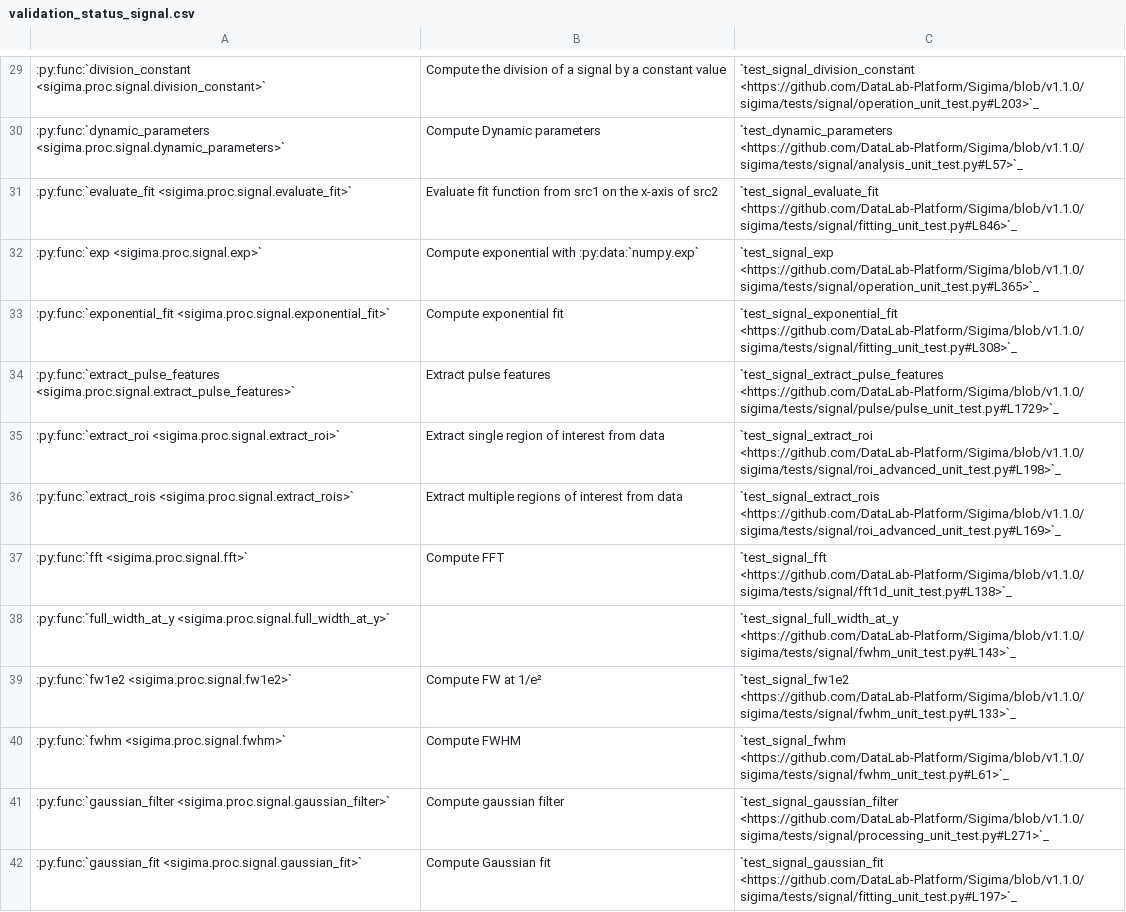
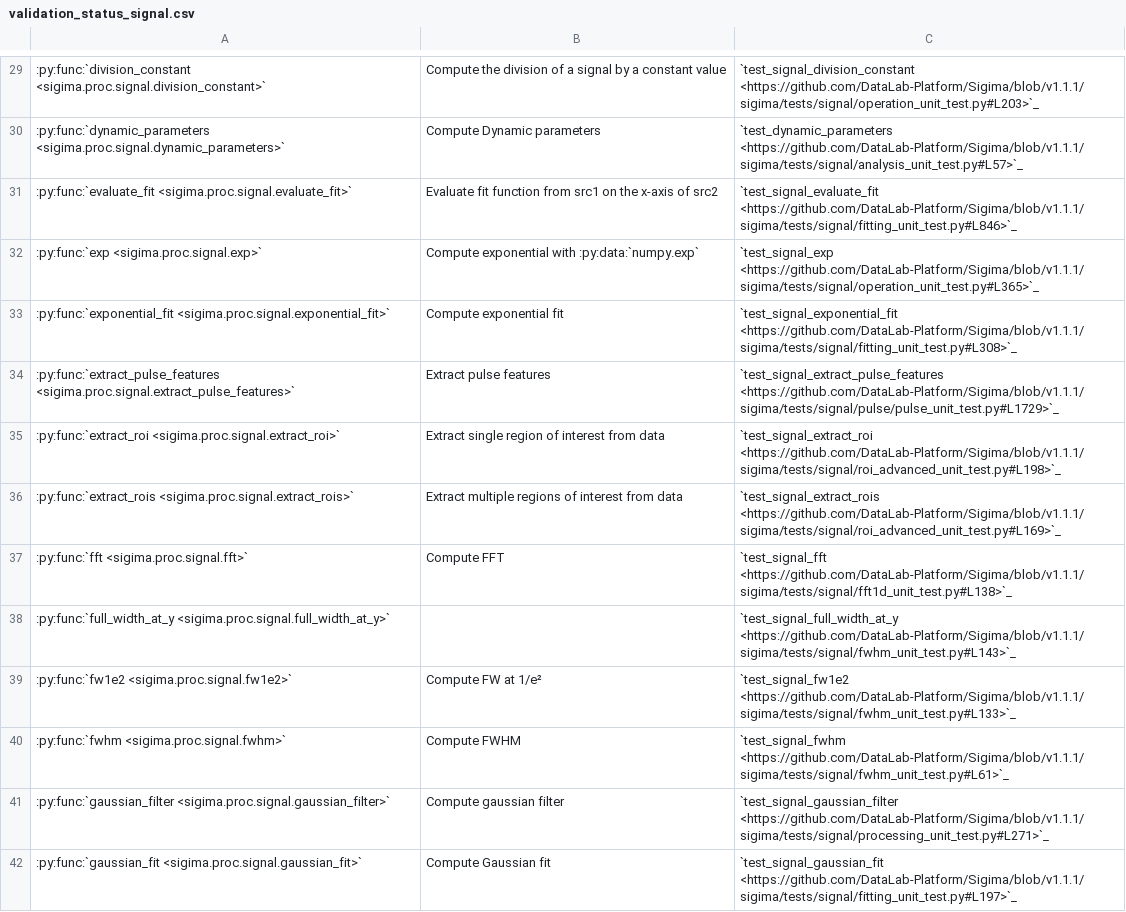
Before and after one commit to DataLab-Platform/DataLab, a CSV file: doc/validation_status_signal.csv, drawn as a sheet; only a part is shown, gaps mark what is left out; the diff covers the shown part only; the diff names each change by its address in the sheet, - before the commit and + after, or states it on an @@ line.

```diff
--- a/doc/validation_status_signal.csv
+++ b/doc/validation_status_signal.csv
-C29: `test_signal_division_constant <https://github.com/DataLab-Platform/Sigima/blob/v1.1.0/sigima/tests/signal/operation_unit_test.py#L203>`_
+C29: `test_signal_division_constant <https://github.com/DataLab-Platform/Sigima/blob/v1.1.1/sigima/tests/signal/operation_unit_test.py#L203>`_
-C30: `test_dynamic_parameters <https://github.com/DataLab-Platform/Sigima/blob/v1.1.0/sigima/tests/signal/analysis_unit_test.py#L57>`_
+C30: `test_dynamic_parameters <https://github.com/DataLab-Platform/Sigima/blob/v1.1.1/sigima/tests/signal/analysis_unit_test.py#L57>`_
-C31: `test_signal_evaluate_fit <https://github.com/DataLab-Platform/Sigima/blob/v1.1.0/sigima/tests/signal/fitting_unit_test.py#L846>`_
+C31: `test_signal_evaluate_fit <https://github.com/DataLab-Platform/Sigima/blob/v1.1.1/sigima/tests/signal/fitting_unit_test.py#L846>`_
-C32: `test_signal_exp <https://github.com/DataLab-Platform/Sigima/blob/v1.1.0/sigima/tests/signal/operation_unit_test.py#L365>`_
+C32: `test_signal_exp <https://github.com/DataLab-Platform/Sigima/blob/v1.1.1/sigima/tests/signal/operation_unit_test.py#L365>`_
-C33: `test_signal_exponential_fit <https://github.com/DataLab-Platform/Sigima/blob/v1.1.0/sigima/tests/signal/fitting_unit_test.py#L308>`_
+C33: `test_signal_exponential_fit <https://github.com/DataLab-Platform/Sigima/blob/v1.1.1/sigima/tests/signal/fitting_unit_test.py#L308>`_
-C34: `test_signal_extract_pulse_features <https://github.com/DataLab-Platform/Sigima/blob/v1.1.0/sigima/tests/signal/pulse/pulse_unit_test.py#L1729>`_
+C34: `test_signal_extract_pulse_features <https://github.com/DataLab-Platform/Sigima/blob/v1.1.1/sigima/tests/signal/pulse/pulse_unit_test.py#L1729>`_
-C35: `test_signal_extract_roi <https://github.com/DataLab-Platform/Sigima/blob/v1.1.0/sigima/tests/signal/roi_advanced_unit_test.py#L198>`_
+C35: `test_signal_extract_roi <https://github.com/DataLab-Platform/Sigima/blob/v1.1.1/sigima/tests/signal/roi_advanced_unit_test.py#L198>`_
-C36: `test_signal_extract_rois <https://github.com/DataLab-Platform/Sigima/blob/v1.1.0/sigima/tests/signal/roi_advanced_unit_test.py#L169>`_
+C36: `test_signal_extract_rois <https://github.com/DataLab-Platform/Sigima/blob/v1.1.1/sigima/tests/signal/roi_advanced_unit_test.py#L169>`_
-C37: `test_signal_fft <https://github.com/DataLab-Platform/Sigima/blob/v1.1.0/sigima/tests/signal/fft1d_unit_test.py#L138>`_
+C37: `test_signal_fft <https://github.com/DataLab-Platform/Sigima/blob/v1.1.1/sigima/tests/signal/fft1d_unit_test.py#L138>`_
-C38: `test_signal_full_width_at_y <https://github.com/DataLab-Platform/Sigima/blob/v1.1.0/sigima/tests/signal/fwhm_unit_test.py#L143>`_
+C38: `test_signal_full_width_at_y <https://github.com/DataLab-Platform/Sigima/blob/v1.1.1/sigima/tests/signal/fwhm_unit_test.py#L143>`_
-C39: `test_signal_fw1e2 <https://github.com/DataLab-Platform/Sigima/blob/v1.1.0/sigima/tests/signal/fwhm_unit_test.py#L133>`_
+C39: `test_signal_fw1e2 <https://github.com/DataLab-Platform/Sigima/blob/v1.1.1/sigima/tests/signal/fwhm_unit_test.py#L133>`_
-C40: `test_signal_fwhm <https://github.com/DataLab-Platform/Sigima/blob/v1.1.0/sigima/tests/signal/fwhm_unit_test.py#L61>`_
+C40: `test_signal_fwhm <https://github.com/DataLab-Platform/Sigima/blob/v1.1.1/sigima/tests/signal/fwhm_unit_test.py#L61>`_
-C41: `test_signal_gaussian_filter <https://github.com/DataLab-Platform/Sigima/blob/v1.1.0/sigima/tests/signal/processing_unit_test.py#L271>`_
+C41: `test_signal_gaussian_filter <https://github.com/DataLab-Platform/Sigima/blob/v1.1.1/sigima/tests/signal/processing_unit_test.py#L271>`_
-C42: `test_signal_gaussian_fit <https://github.com/DataLab-Platform/Sigima/blob/v1.1.0/sigima/tests/signal/fitting_unit_test.py#L197>`_
+C42: `test_signal_gaussian_fit <https://github.com/DataLab-Platform/Sigima/blob/v1.1.1/sigima/tests/signal/fitting_unit_test.py#L197>`_
```
Also changed, not shown: 82 edited cells elsewhere in this file, doc/validation_status_image.csv.
